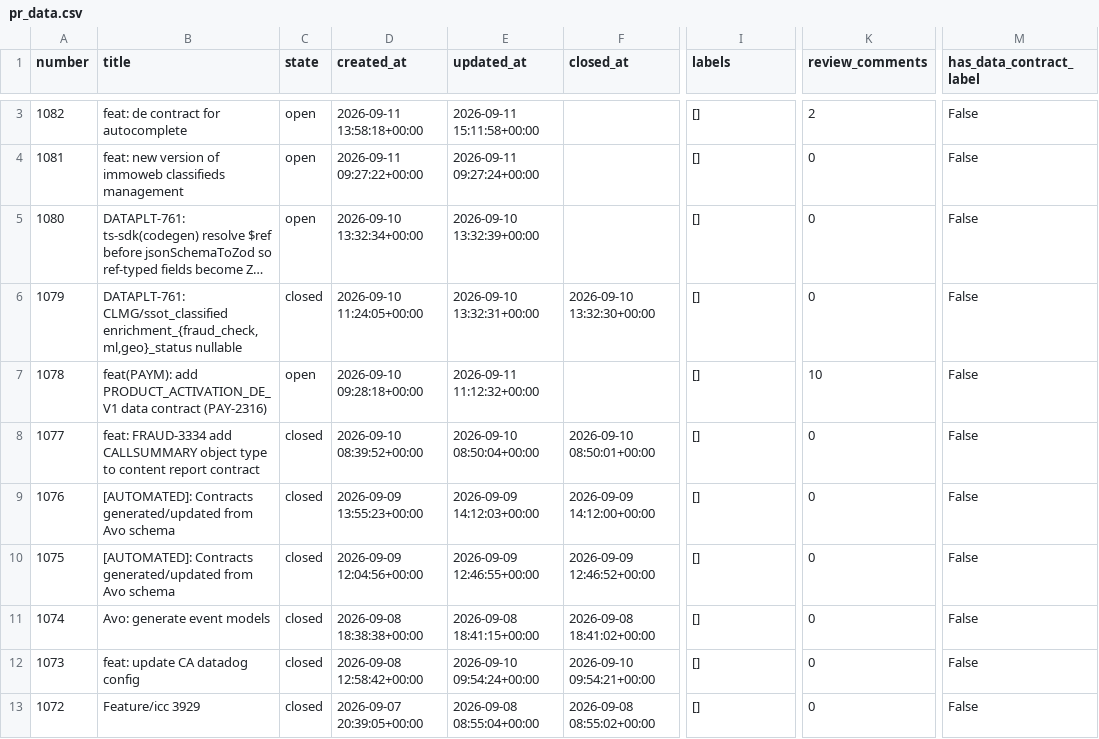
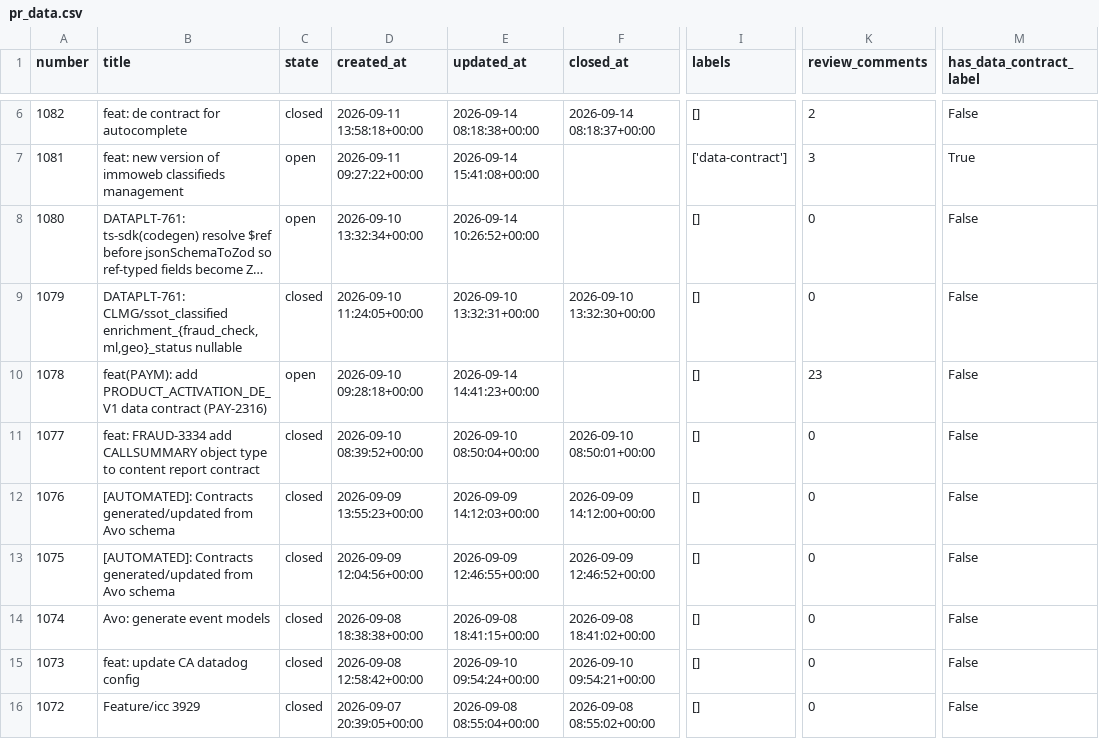
Before and after one commit to aviv-fathallahelmasri/github-pr-analytics, a CSV file: dashboard/data/pr_data.csv, drawn as a sheet; only a part is shown, gaps mark what is left out; long unchanged cells end in …; addresses are those after the commit; the diff covers the shown part only; the diff names each change by its address in the sheet, - before the commit and + after, or states it on an @@ line.

```diff
--- a/dashboard/data/pr_data.csv
+++ b/dashboard/data/pr_data.csv
-C6 (state): open
+C6 (state): closed
-E6 (updated_at): 2026-09-11 15:11:58+00:00
+E6 (updated_at): 2026-09-14 08:18:38+00:00
-F6 (closed_at): (empty)
+F6 (closed_at): 2026-09-14 08:18:37+00:00
-E7 (updated_at): 2026-09-11 09:27:24+00:00
+E7 (updated_at): 2026-09-14 15:41:08+00:00
-I7 (labels): []
+I7 (labels): ['data-contract']
-K7 (review_comments): 0
+K7 (review_comments): 3
-M7 (has_data_contract_label): False
+M7 (has_data_contract_label): True
-E8 (updated_at): 2026-09-10 13:32:39+00:00
+E8 (updated_at): 2026-09-14 10:26:52+00:00
-E10 (updated_at): 2026-09-11 11:12:32+00:00
+E10 (updated_at): 2026-09-14 14:41:23+00:00
-K10 (review_comments): 10
+K10 (review_comments): 23
```
Also changed, not shown: 3 added rows and 19 edited cells elsewhere in this file, 2 other files.
